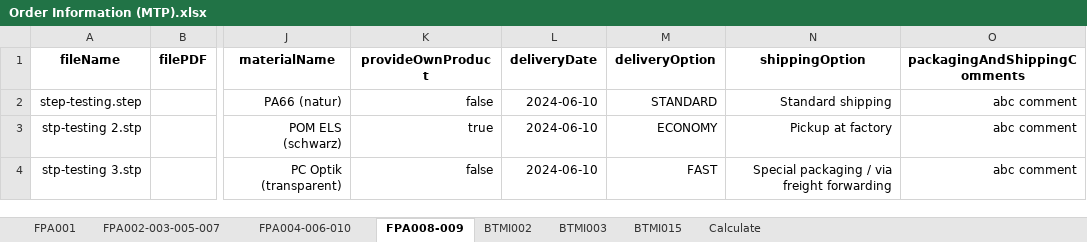
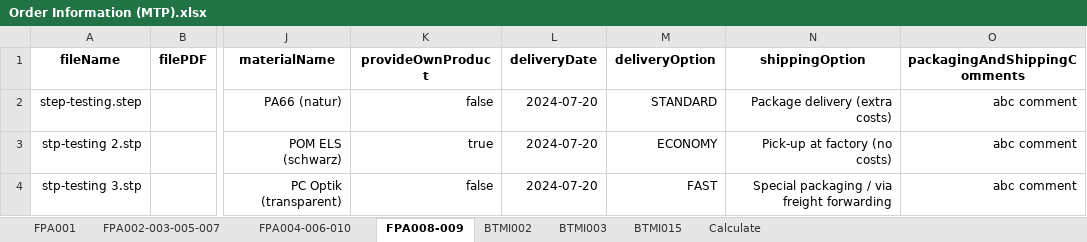
Before and after one commit to baothuy/gocad-auto-katalon, an Excel workbook: Data/Milled Or Turned Parts/Order/Order Information (MTP).xlsx, sheet FPA008-009, drawn as a sheet; only a part is shown, gaps mark what is left out; values as stored, in another font and other column widths than the file's, no borders; the diff names each change by its address in the sheet, - before the commit and + after, or states it on an @@ line.

```diff
--- a/Data/Milled Or Turned Parts/Order/Order Information (MTP).xlsx (sheet FPA008-009)
+++ b/Data/Milled Or Turned Parts/Order/Order Information (MTP).xlsx (sheet FPA008-009)
-L2:L4 (deliveryDate): 2024-06-10
+L2:L4 (deliveryDate): 2024-07-20
-N2 (shippingOption): Standard shipping
+N2 (shippingOption): Package delivery (extra costs)
-N3 (shippingOption): Pickup at factory
+N3 (shippingOption): Pick-up at factory (no costs)
```
Also changed, not shown: sheet Calculate, sheet FPA001, sheet FPA004-006-010, sheet FPA002-003-005-007, 49 other files.
